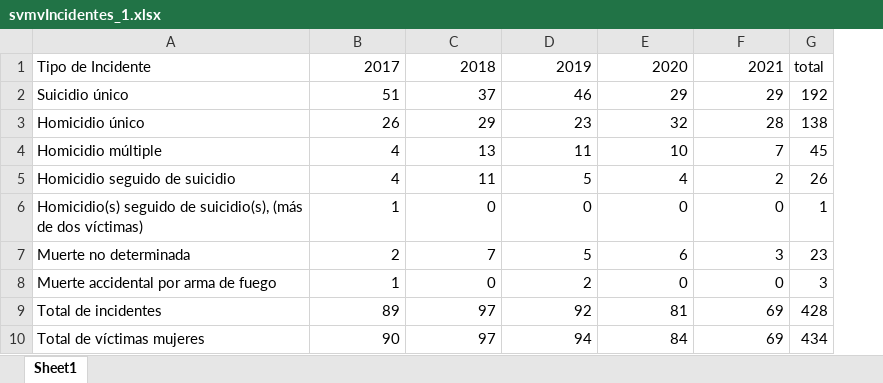
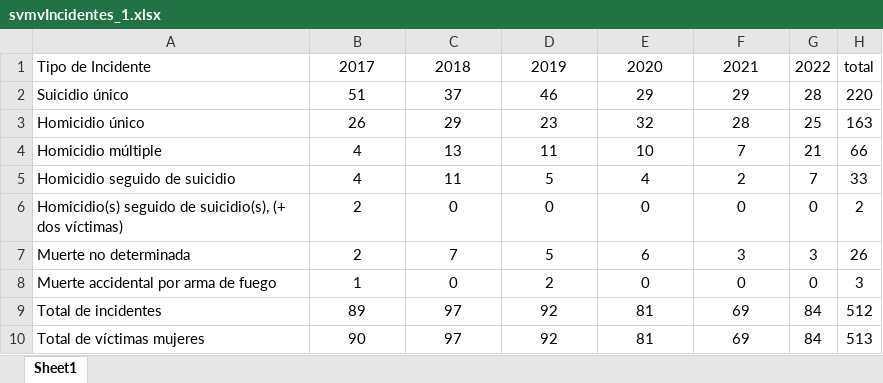
Before and after one commit to EstadisticasPR/ViolenciaGeneroPR, an Excel workbook: data/Sistema_de_Notificacion_de_Muertes_Violentas/svmvIncidentes_1.xlsx, sheet Sheet1, drawn as a sheet; values as stored, in another font and other column widths than the file's, no borders; removed rows and columns are numbered as before the commit, all else as after; the diff names each change by its address in the sheet, - before the commit and + after, or states it on an @@ line.

Commit message:
added new data for 2023 in SNMV

```diff
--- a/data/Sistema_de_Notificacion_de_Muertes_Violentas/svmvIncidentes_1.xlsx (sheet Sheet1)
+++ b/data/Sistema_de_Notificacion_de_Muertes_Violentas/svmvIncidentes_1.xlsx (sheet Sheet1)
-column G, rows 1-10: total | 192 | 138 | 45 | 26 | 1 | 23 | 3 | 428 | 434
+column G, rows 1-10: 2022 | 28 | 25 | 21 | 7 | 0 | 3 | 0 | 84 | 84
+column H, rows 1-10: total | 220 | 163 | 66 | 33 | 2 | 26 | 3 | 512 | 513
-B1:F10 alignment: right
+B1:F10 alignment: center
-A6: …de suicidio(s), (más de dos víctimas)
+A6: …de suicidio(s), (+ dos víctimas)
-B6: 1
+B6: 2
-D10: 94
+D10: 92
-E10: 84
+E10: 81
```
Also changed, not shown: formulas that keep their value, data/Sistema_de_Notificacion_de_Muertes_Violentas/svmvHomiEdad.xlsx, data/Sistema_de_Notificacion_de_Muertes_Violentas/svmvIncidentes.xlsx, 2 other files.
